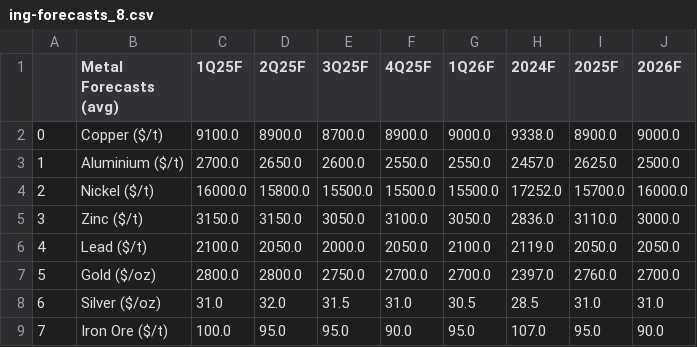
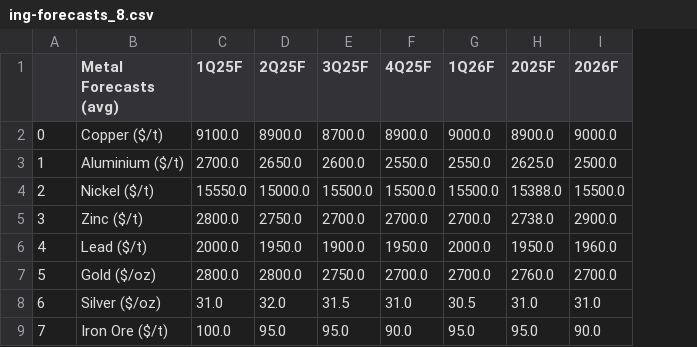
Before and after one commit to cmangla/boe-rate-forecast-tracker, a CSV file: ing-forecasts_8.csv, drawn as a sheet; removed rows and columns are numbered as before the commit, all else as after; the diff names each change by its address in the sheet, - before the commit and + after, or states it on an @@ line.

```diff
--- a/ing-forecasts_8.csv
+++ b/ing-forecasts_8.csv
-column H (2024F), rows 2-9: 9338.0 | 2457.0 | 17252.0 | 2836.0 | 2119.0 | 2397.0 | 28.5 | 107.0
-C4 (1Q25F): 16000.0
+C4 (1Q25F): 15550.0
-D4 (2Q25F): 15800.0
+D4 (2Q25F): 15000.0
-H4 (2025F): 15700.0
+H4 (2025F): 15388.0
-I4 (2026F): 16000.0
+I4 (2026F): 15500.0
-C5 (1Q25F): 3150.0
+C5 (1Q25F): 2800.0
-D5 (2Q25F): 3150.0
+D5 (2Q25F): 2750.0
-E5 (3Q25F): 3050.0
+E5 (3Q25F): 2700.0
-F5 (4Q25F): 3100.0
+F5 (4Q25F): 2700.0
-G5 (1Q26F): 3050.0
+G5 (1Q26F): 2700.0
-H5 (2025F): 3110.0
+H5 (2025F): 2738.0
-I5 (2026F): 3000.0
+I5 (2026F): 2900.0
-C6 (1Q25F): 2100.0
+C6 (1Q25F): 2000.0
-D6 (2Q25F): 2050.0
+D6 (2Q25F): 1950.0
-E6 (3Q25F): 2000.0
+E6 (3Q25F): 1900.0
-F6 (4Q25F): 2050.0
+F6 (4Q25F): 1950.0
-G6 (1Q26F): 2100.0
+G6 (1Q26F): 2000.0
-H6 (2025F): 2050.0
+H6 (2025F): 1950.0
-I6 (2026F): 2050.0
+I6 (2026F): 1960.0
```
Also changed, not shown: ing-forecasts_1.csv, ing-forecasts_2.csv, 8 other files.
